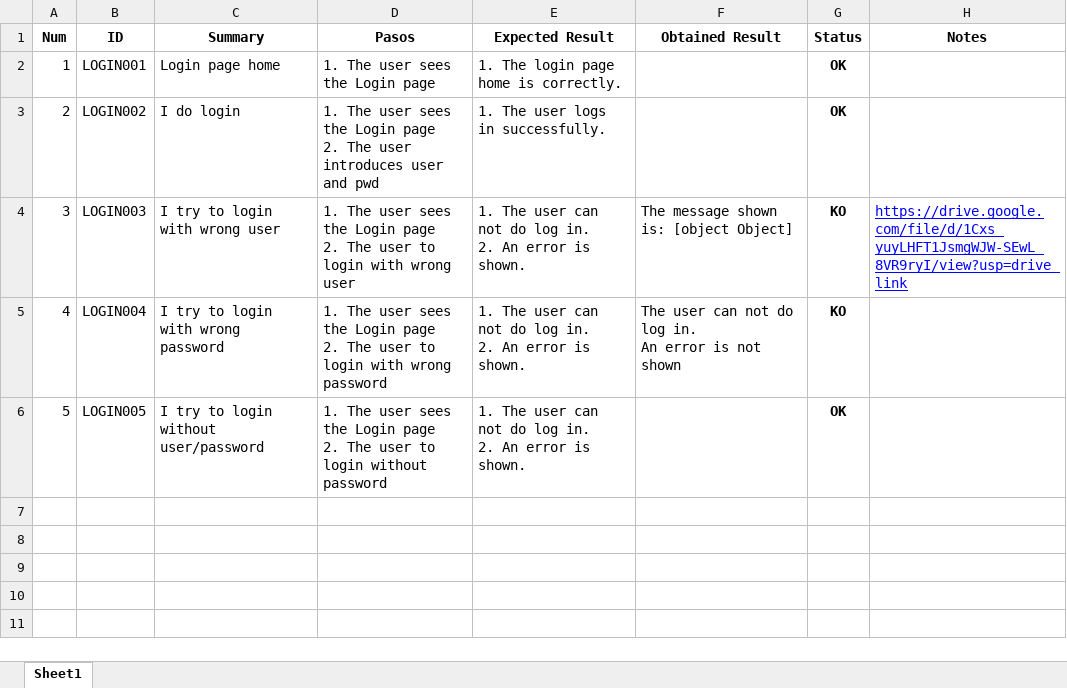
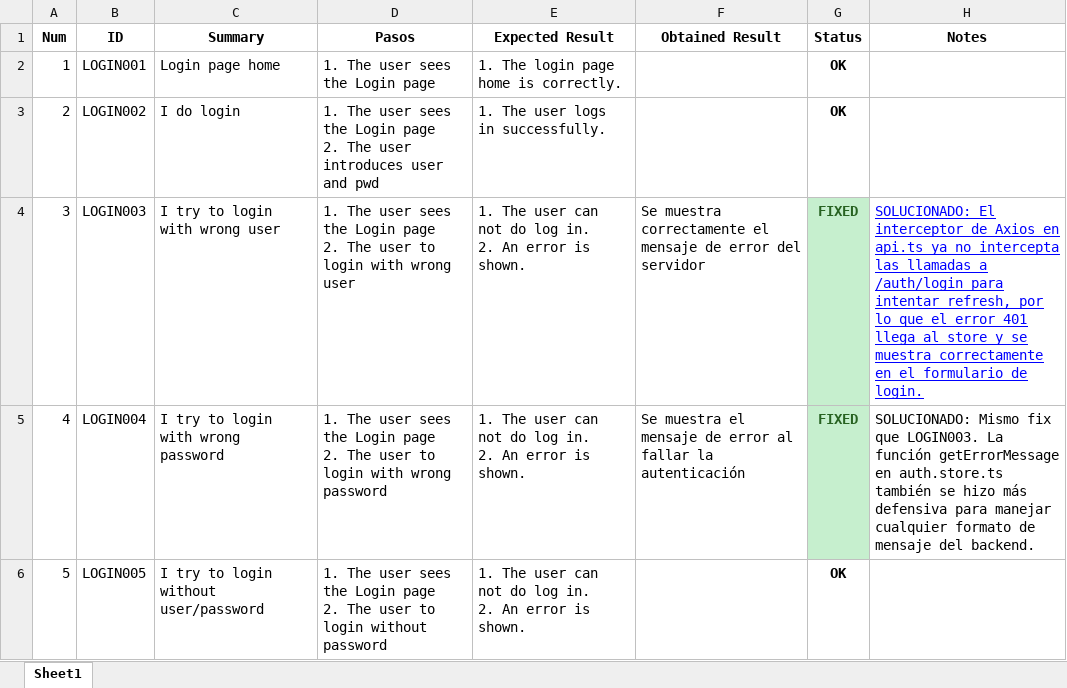
Before and after one commit to ngp223/Kovai, an Excel workbook: Web/TestCasesWeb/Login.xlsx, sheet Sheet1, drawn as a sheet; values as stored, in another font and other column widths than the file's, no borders; conditional formats not drawn; ↵ is a line break in a cell; the diff names each change by its address in the sheet, - before the commit and + after, or states it on an @@ line.

```diff
--- a/Web/TestCasesWeb/Login.xlsx (sheet Sheet1)
+++ b/Web/TestCasesWeb/Login.xlsx (sheet Sheet1)
-F4 (Obtained Result): The message shown is: [object Object]
+F4 (Obtained Result): Se muestra correctamente el mensaje de error del servidor
-G4:G5 (Status): KO
+G4:G5 (Status): FIXED
@@ G4:G5 fill: none → #C6EFCE, text colour: black → #276221 @@
-H4 (Notes): https://drive.google.com/file/d/1Cxs_yuyLHFT1JsmgWJW-SEwL_8VR9ryI/view?usp=drive_link
+H4 (Notes): SOLUCIONADO: El interceptor de Axios en api.ts ya no intercepta las llamadas a /auth/login para intentar refresh, por lo que el error 401 llega al store y se muestra correctamente en el formulario de login.
-F5 (Obtained Result): The user can not do log in. ↵ An error is not shown
+F5 (Obtained Result): Se muestra el mensaje de error al fallar la autenticación
-H5 (Notes): (empty)
+H5 (Notes): SOLUCIONADO: Mismo fix que LOGIN003. La función getErrorMessage en auth.store.ts también se hizo más defensiva para manejar cualquier formato de mensaje del backend.
```
Also changed, not shown: Web/TestCasesWeb/Cartas.xlsx, Web/TestCasesWeb/Menus.xlsx, 5 other files.
